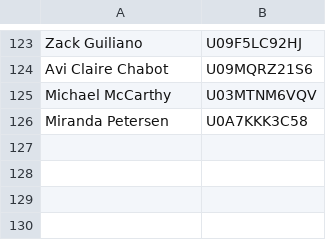
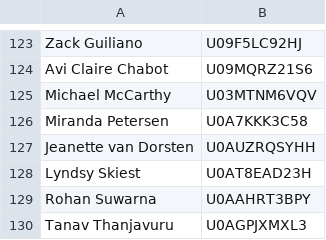
Before and after one commit to Tanav1/csa-slackbot, a CSV file: member_directory.csv, drawn as a sheet; only a part is shown, gaps mark what is left out; the diff names each change by its address in the sheet, - before the commit and + after, or states it on an @@ line.

```diff
--- a/member_directory.csv
+++ b/member_directory.csv
+row 127: Jeanette van Dorsten | U0AUZRQSYHH
+row 128: Lyndsy Skiest | U0AT8EAD23H
+row 129: Rohan Suwarna | U0AAHRT3BPY
+row 130: Tanav Thanjavuru | U0AGPJXMXL3
```
Also changed, not shown: 1 other file.
